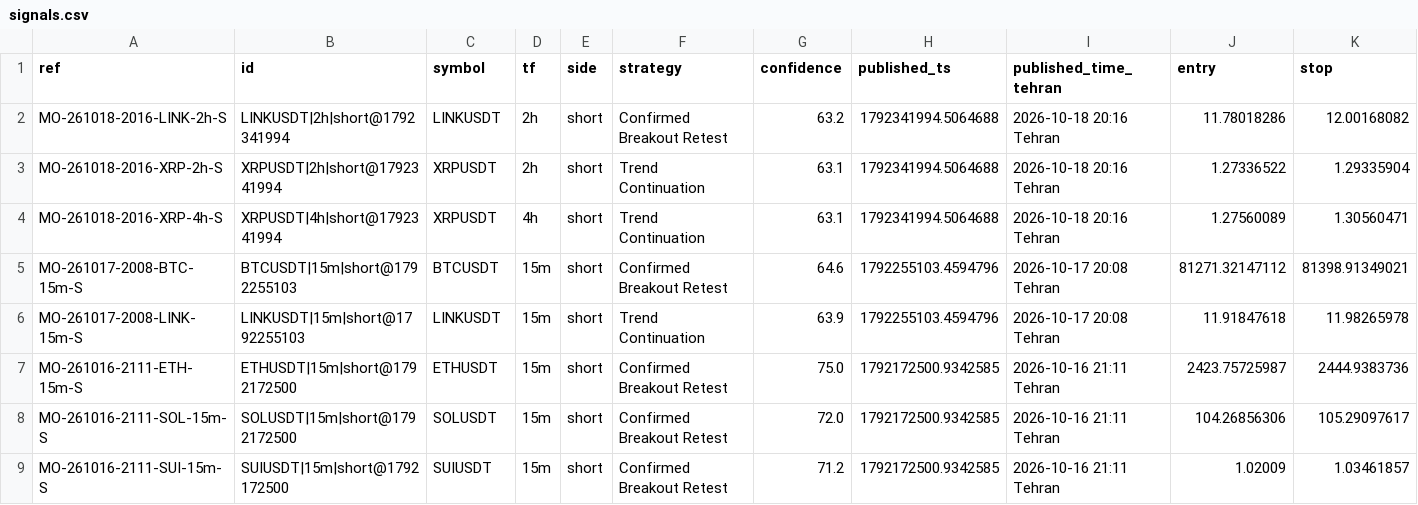
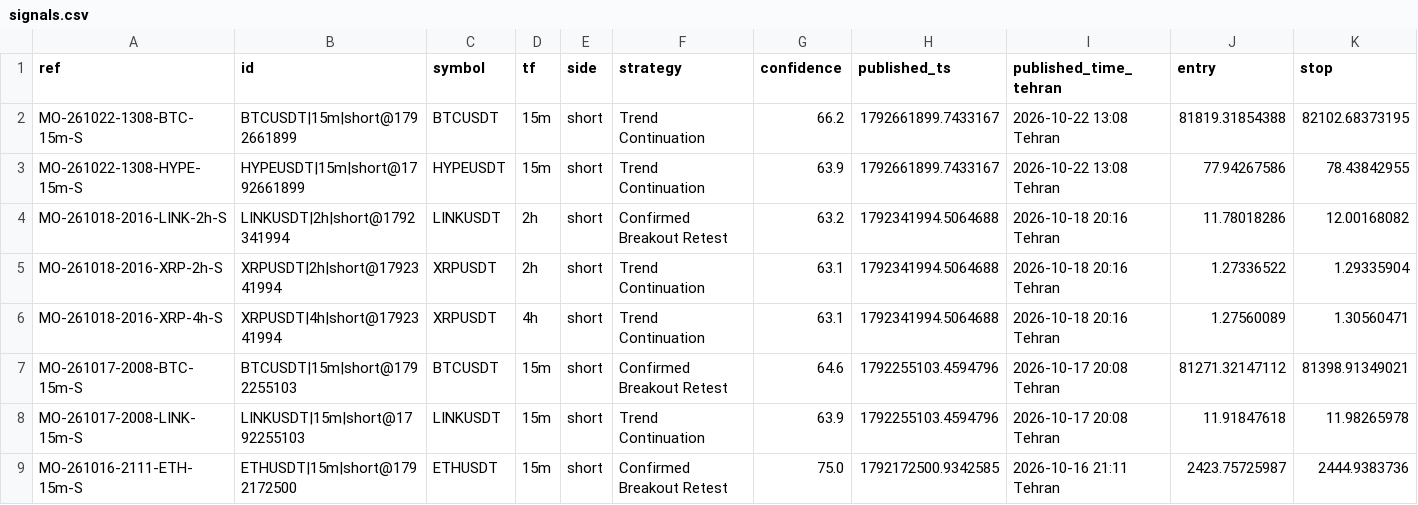
Before and after one commit to msmadanni88/market-observatory, a CSV file: brief/signals.csv, drawn as a sheet; only a part is shown; the shorter side is filled out with more unchanged rows; rows hold the shown columns only; the diff names each change by its address in the sheet, - before the commit and + after, or states it on an @@ line.

```diff
--- a/brief/signals.csv
+++ b/brief/signals.csv
+row 2: MO-261022-1308-BTC-15m-S | BTCUSDT|15m|short@1792661899 | BTCUSDT | 15m | short | Trend Continuation | 66.2 | 1792661899.7433167 | 2026-10-22 13:08 Tehran | 81819.31854388 | 82102.68373195
+row 3: MO-261022-1308-HYPE-15m-S | HYPEUSDT|15m|short@1792661899 | HYPEUSDT | 15m | short | Trend Continuation | 63.9 | 1792661899.7433167 | 2026-10-22 13:08 Tehran | 77.94267586 | 78.43842955
```
Also changed, not shown: 3 other files.
